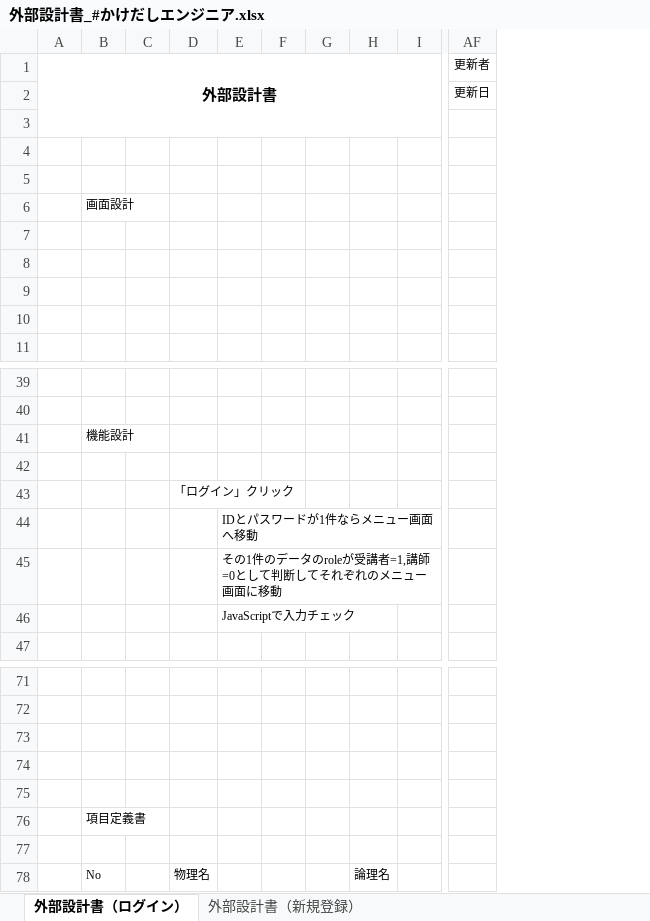
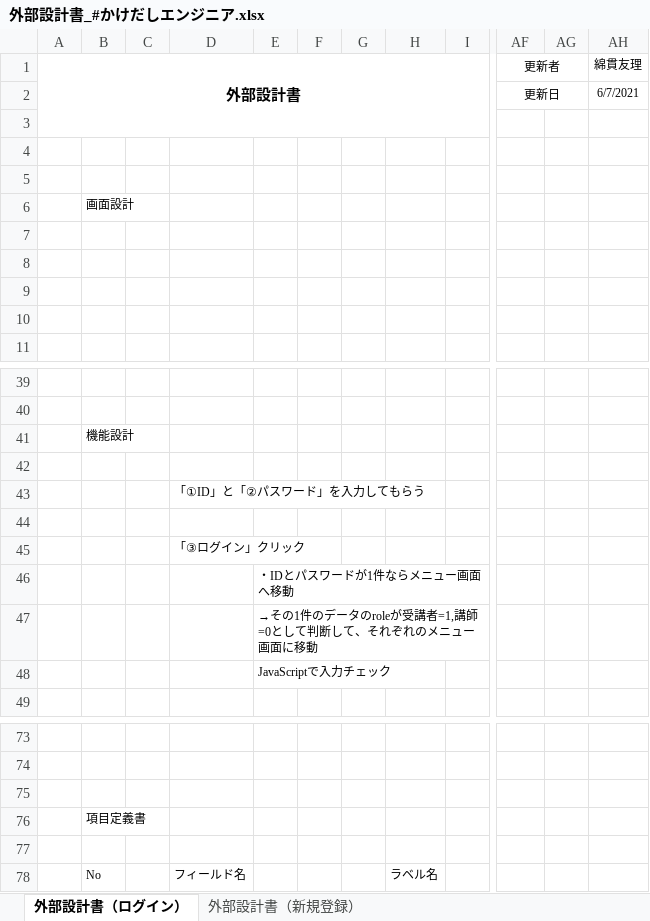
Before and after one commit to DOJO-2021/E-3, an Excel workbook: documents/外部設計書_#かけだしエンジニア.xlsx, sheet 外部設計書（ログイン）, drawn as a sheet; only a part is shown, gaps mark what is left out; values as stored, in another font and other column widths than the file's, no borders; charts and pictures not drawn; removed rows and columns are numbered as before the commit, all else as after; rows hold the shown columns only; the diff names each change by its address in the sheet, - before the commit and + after, or states it on an @@ line.

```diff
--- a/documents/外部設計書_#かけだしエンジニア.xlsx (sheet 外部設計書（ログイン）)
+++ b/documents/外部設計書_#かけだしエンジニア.xlsx (sheet 外部設計書（ログイン）)
-column D, row 43: 「ログイン」クリック; row 78: 物理名
+column D, row 43: 「①ID」と「②パスワード」を入力してもらう; row 78: フィールド名
-column H, row 78: 論理名
+column H, row 78: ラベル名
+column AG, empty
+column AH (綿貫友理), row 2: 6/7/2021
+AF1:AG1 merged
+AF2:AG2 merged
+row 44: (empty)
+row 45:  |  |  | 「③ログイン」クリック
-E46: IDとパスワードが1件ならメニュー画面へ移動
+E46: ・IDとパスワードが1件ならメニュー画面へ移動
-E47: その1件のデータのroleが受講者=1,講師=0として判断してそれぞれ…
+E47: →その1件のデータのroleが受講者=1,講師=0として判断して、それぞれ…
-row 74: (empty)
-row 75: (empty)
```
Also changed, not shown: sheet 外部設計書（新規登録）, sheet 外部設計書（初回プロフィール入力画面(受講者)）, sheet 外部設計書（フッター）, sheet 外部設計書（メニュー画面(受講者・講師)）, sheet 外部設計書（ヘッダー(受講者)）, charts or pictures, documents/DB定義書_#かけだしエンジニア.xlsx.
